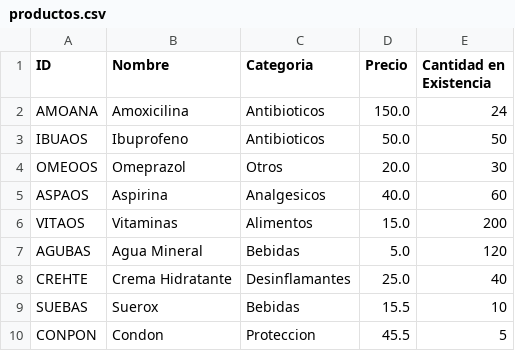
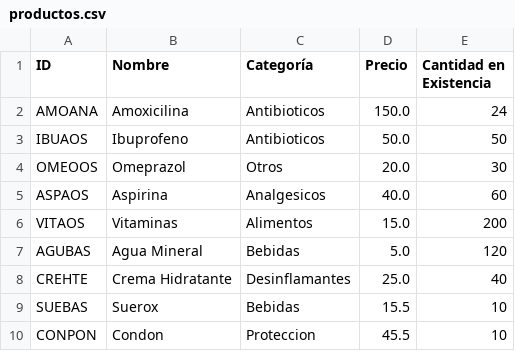
Before and after one commit to WokerSilva/PracFundBasesDatos, a CSV file: productos.csv, drawn as a sheet; the diff names each change by its address in the sheet, - before the commit and + after, or states it on an @@ line.

Commit message:
Verificar productos repetidos estable

```diff
--- a/productos.csv
+++ b/productos.csv
-C1: Categoria
+C1: Categoría
-E10 (Cantidad en Existencia): 5
+E10 (Cantidad en Existencia): 10
```
Also changed, not shown: 1 other file.
